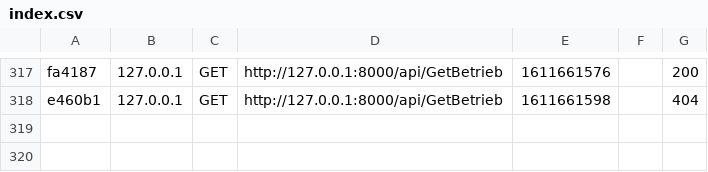
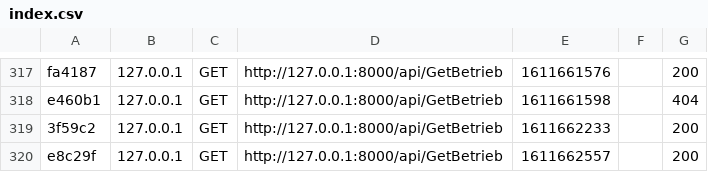
Before and after one commit to htl3r-Freepoint/backend, a CSV file: var/cache/dev/profiler/index.csv, drawn as a sheet; only a part is shown, gaps mark what is left out.

```diff
--- a/var/cache/dev/profiler/index.csv
+++ b/var/cache/dev/profiler/index.csv
@@ -318 +318,3 @@ fa4187,127.0.0.1,GET,http://127.0.0.1:8000/api/GetBetrieb,1611661576,,200
 e460b1,127.0.0.1,GET,http://127.0.0.1:8000/api/GetBetrieb,1611661598,,404
+3f59c2,127.0.0.1,GET,http://127.0.0.1:8000/api/GetBetrieb,1611662233,,200
+e8c29f,127.0.0.1,GET,http://127.0.0.1:8000/api/GetBetrieb,1611662557,,200
```
Also changed, not shown: 2 other files.
